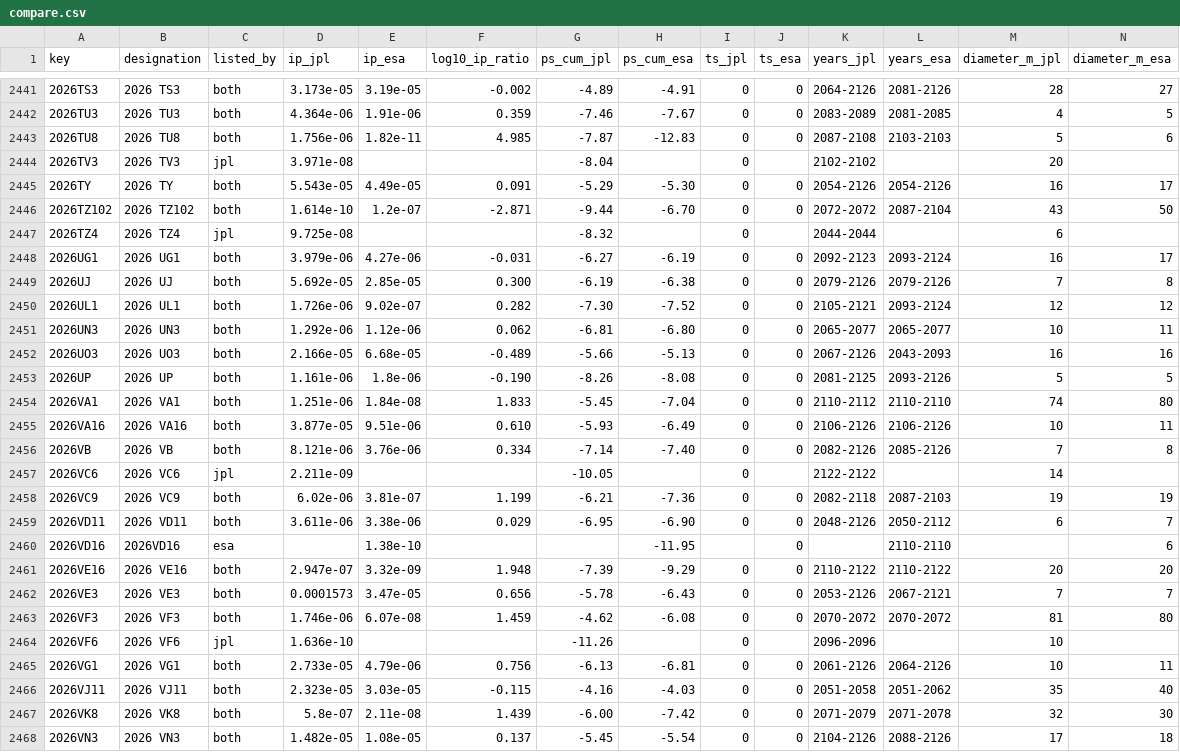
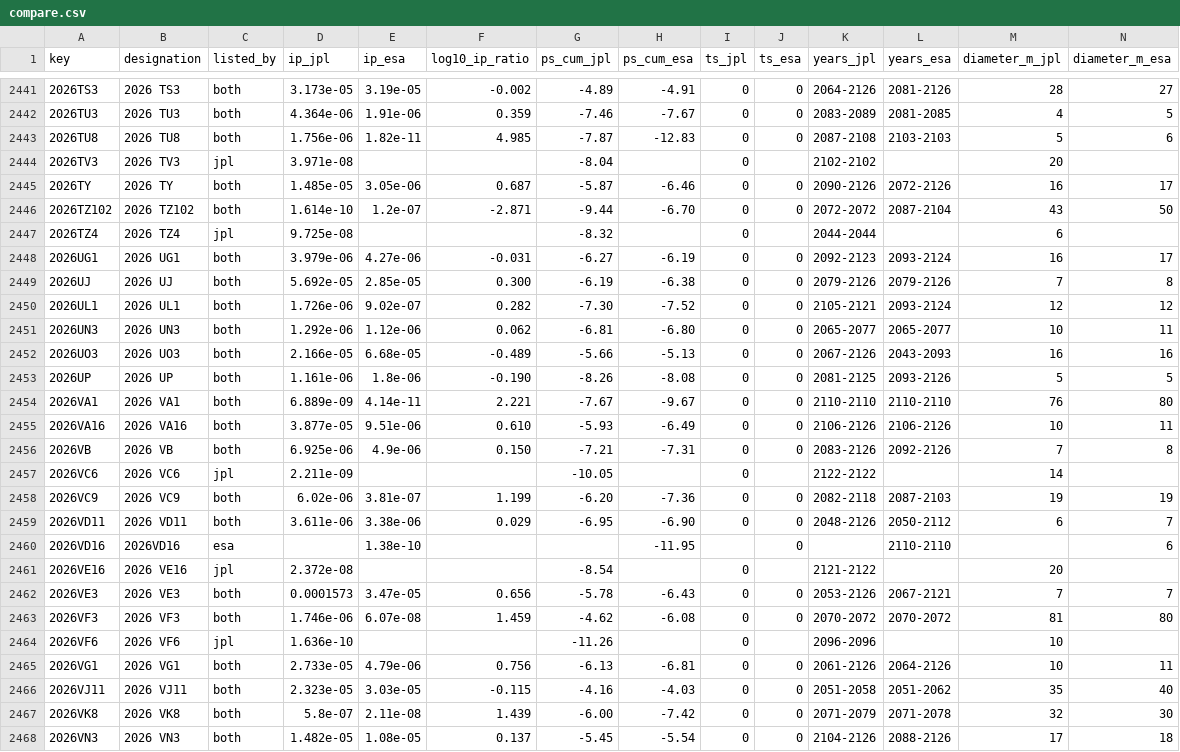
Before and after one commit to Shakhtar-Sankur/torino, a CSV file: data/compare.csv, drawn as a sheet; only a part is shown, gaps mark what is left out; the diff covers the shown part only.

```diff
--- a/data/compare.csv
+++ b/data/compare.csv
@@ -2444,3 +2444,3 @@ key,designation,listed_by,ip_jpl,ip_esa,log10_ip_ratio,ps_cum_jpl,ps_cum_esa,ts_
 2026TV3,2026 TV3,jpl,3.971e-08,,,-8.04,,0,,2102-2102,,20,
-2026TY,2026 TY,both,5.543e-05,4.49e-05,0.091,-5.29,-5.30,0,0,2054-2126,2054-2126,16,17
+2026TY,2026 TY,both,1.485e-05,3.05e-06,0.687,-5.87,-6.46,0,0,2090-2126,2072-2126,16,17
 2026TZ102,2026 TZ102,both,1.614e-10,1.2e-07,-2.871,-9.44,-6.70,0,0,2072-2072,2087-2104,43,50
@@ -2453,10 +2453,10 @@ key,designation,listed_by,ip_jpl,ip_esa,log10_ip_ratio,ps_cum_jpl,ps_cum_esa,ts_
 2026UP,2026 UP,both,1.161e-06,1.8e-06,-0.190,-8.26,-8.08,0,0,2081-2125,2093-2126,5,5
-2026VA1,2026 VA1,both,1.251e-06,1.84e-08,1.833,-5.45,-7.04,0,0,2110-2112,2110-2110,74,80
+2026VA1,2026 VA1,both,6.889e-09,4.14e-11,2.221,-7.67,-9.67,0,0,2110-2110,2110-2110,76,80
 2026VA16,2026 VA16,both,3.877e-05,9.51e-06,0.610,-5.93,-6.49,0,0,2106-2126,2106-2126,10,11
-2026VB,2026 VB,both,8.121e-06,3.76e-06,0.334,-7.14,-7.40,0,0,2082-2126,2085-2126,7,8
+2026VB,2026 VB,both,6.925e-06,4.9e-06,0.150,-7.21,-7.31,0,0,2083-2126,2092-2126,7,8
 2026VC6,2026 VC6,jpl,2.211e-09,,,-10.05,,0,,2122-2122,,14,
-2026VC9,2026 VC9,both,6.02e-06,3.81e-07,1.199,-6.21,-7.36,0,0,2082-2118,2087-2103,19,19
+2026VC9,2026 VC9,both,6.02e-06,3.81e-07,1.199,-6.20,-7.36,0,0,2082-2118,2087-2103,19,19
 2026VD11,2026 VD11,both,3.611e-06,3.38e-06,0.029,-6.95,-6.90,0,0,2048-2126,2050-2112,6,7
 2026VD16,2026VD16,esa,,1.38e-10,,,-11.95,,0,,2110-2110,,6
-2026VE16,2026 VE16,both,2.947e-07,3.32e-09,1.948,-7.39,-9.29,0,0,2110-2122,2110-2122,20,20
+2026VE16,2026 VE16,jpl,2.372e-08,,,-8.54,,0,,2121-2122,,20,
 2026VE3,2026 VE3,both,0.0001573,3.47e-05,0.656,-5.78,-6.43,0,0,2053-2126,2067-2121,7,7
```
Also changed, not shown: 13 edited cells elsewhere in this file, 2 other files.
